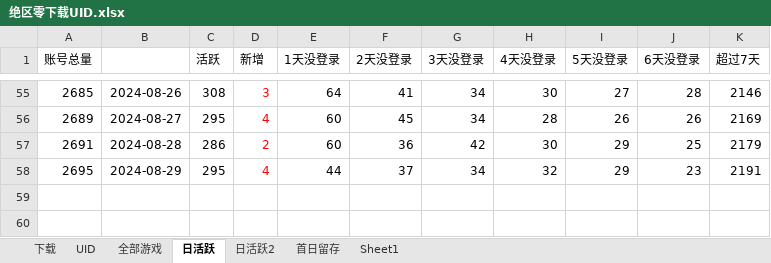
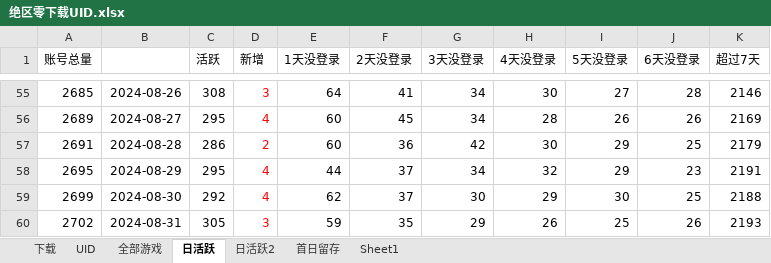
Before and after one commit to zq56745674/HSR_DATA_SERVER, an Excel workbook: doc/绝区零下载UID.xlsx, sheet 日活跃, drawn as a sheet; only a part is shown, gaps mark what is left out; values as stored, in another font and other column widths than the file's, no borders; charts and pictures not drawn; the diff names each change by its address in the sheet, - before the commit and + after, or states it on an @@ line.

```diff
--- a/doc/绝区零下载UID.xlsx (sheet 日活跃)
+++ b/doc/绝区零下载UID.xlsx (sheet 日活跃)
+row 59: 2699 | 2024-08-30 | 292 | 4 | 62 | 37 | 30 | 29 | 30 | 25 | 2188
+row 60: 2702 | 2024-08-31 | 305 | 3 | 59 | 35 | 29 | 26 | 25 | 26 | 2193
```
Also changed, not shown: sheet 日活跃2, charts or pictures, 4 other files.
